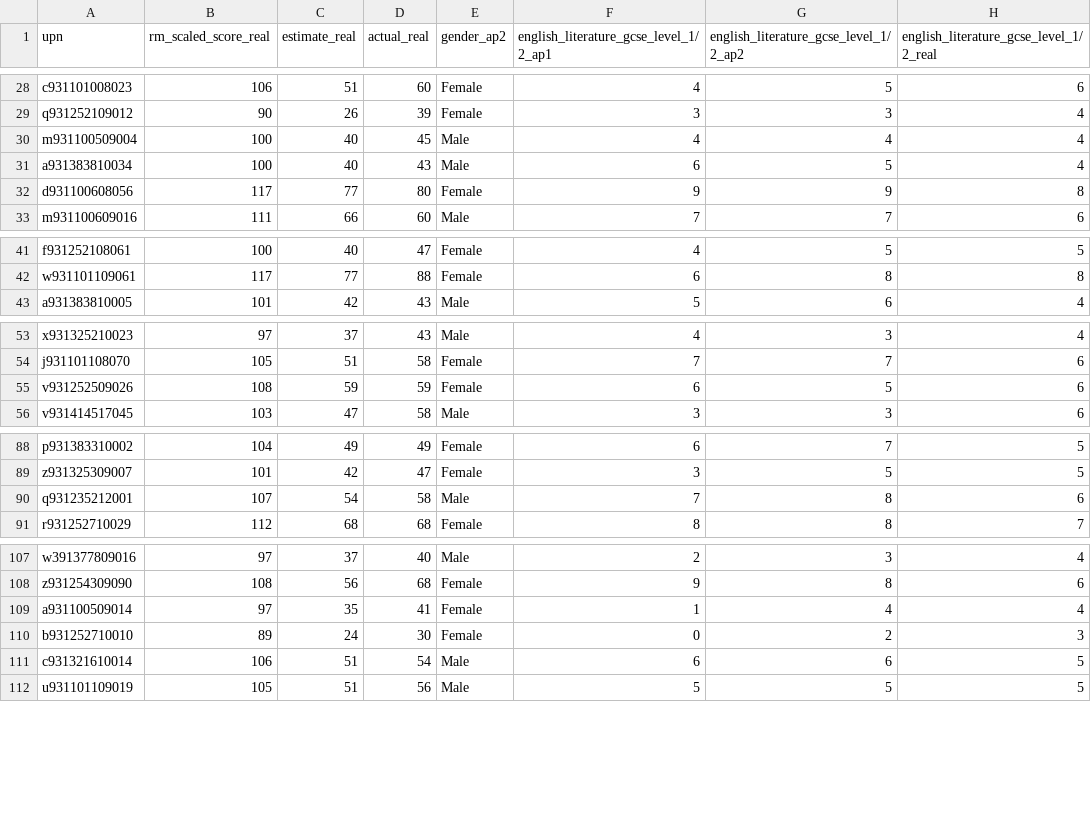
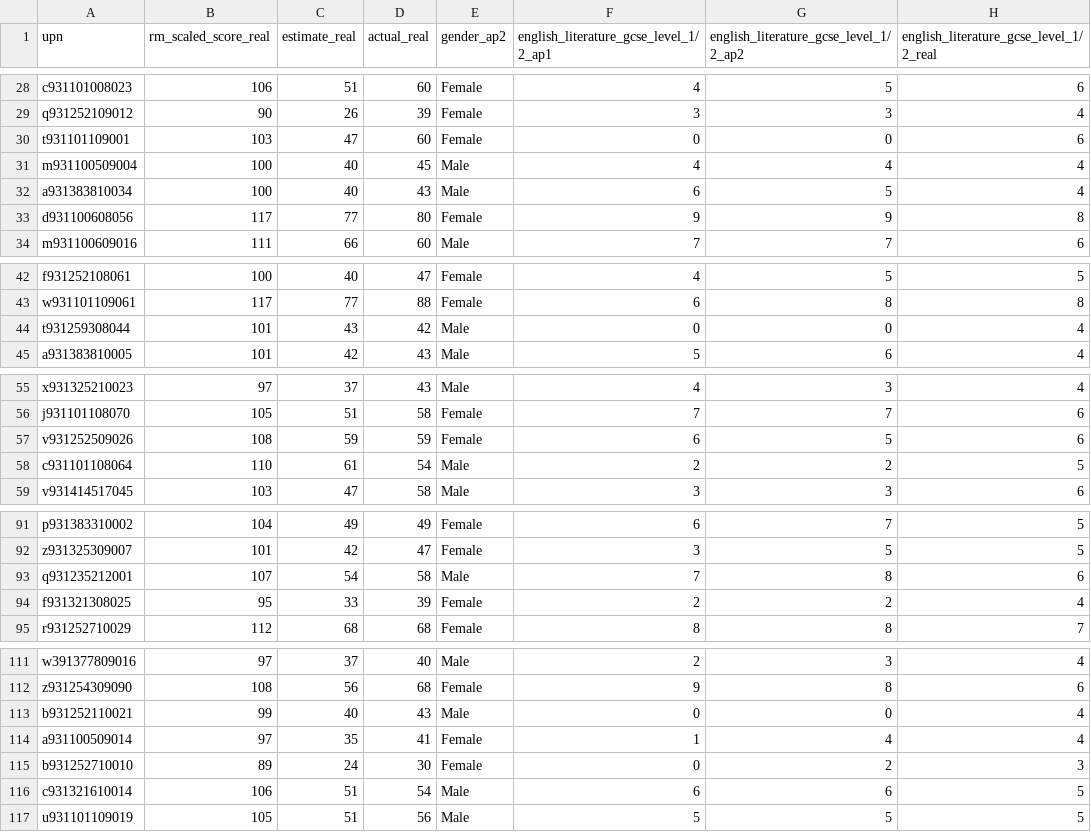
Before and after one commit to robertwiles123/subject_predictions, a CSV file: grades_full_clean/english_literature_2122.csv, drawn as a sheet; only a part is shown, gaps mark what is left out; the diff covers the shown part only.

```diff
--- a/grades_full_clean/english_literature_2122.csv
+++ b/grades_full_clean/english_literature_2122.csv
@@ -29,2 +29,3 @@ c931101008023,106,51,60,Female,4,5,6
 q931252109012,90,26,39,Female,3,3,4
+t931101109001,103,47,60,Female,0,0,6
 m931100509004,100,40,45,Male,4,4,4
@@ -42,2 +43,3 @@ f931252108061,100,40,47,Female,4,5,5
 w931101109061,117,77,88,Female,6,8,8
+t931259308044,101,43,42,Male,0,0,4
 a931383810005,101,42,43,Male,5,6,4
@@ -55,2 +57,3 @@ j931101108070,105,51,58,Female,7,7,6
 v931252509026,108,59,59,Female,6,5,6
+c931101108064,110,61,54,Male,2,2,5
 v931414517045,103,47,58,Male,3,3,6
@@ -90,2 +93,3 @@ z931325309007,101,42,47,Female,3,5,5
 q931235212001,107,54,58,Male,7,8,6
+f931321308025,95,33,39,Female,2,2,4
 r931252710029,112,68,68,Female,8,8,7
@@ -108,2 +112,3 @@ w391377809016,97,37,40,Male,2,3,4
 z931254309090,108,56,68,Female,9,8,6
+b931252110021,99,40,43,Male,0,0,4
 a931100509014,97,35,41,Female,1,4,4
```
Also changed, not shown: 1 added row elsewhere in this file, grades_full_clean/drama_2122.csv, grades_full_clean/english_language_2122.csv, 18 other files.
